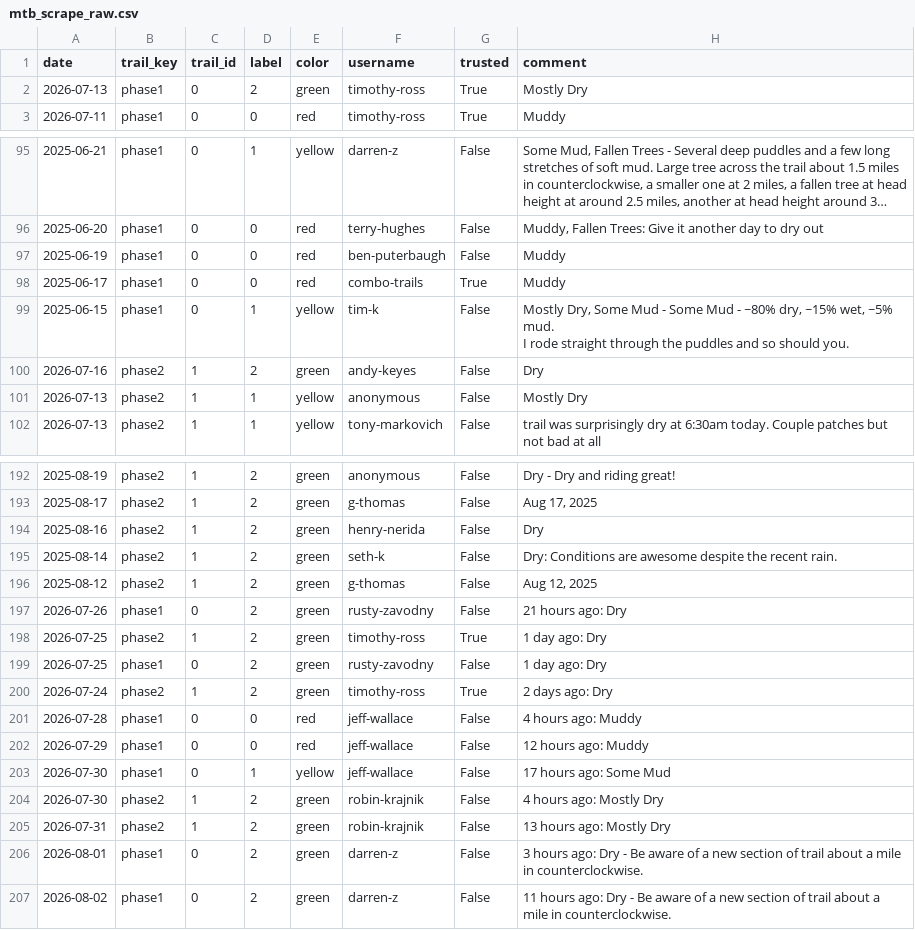
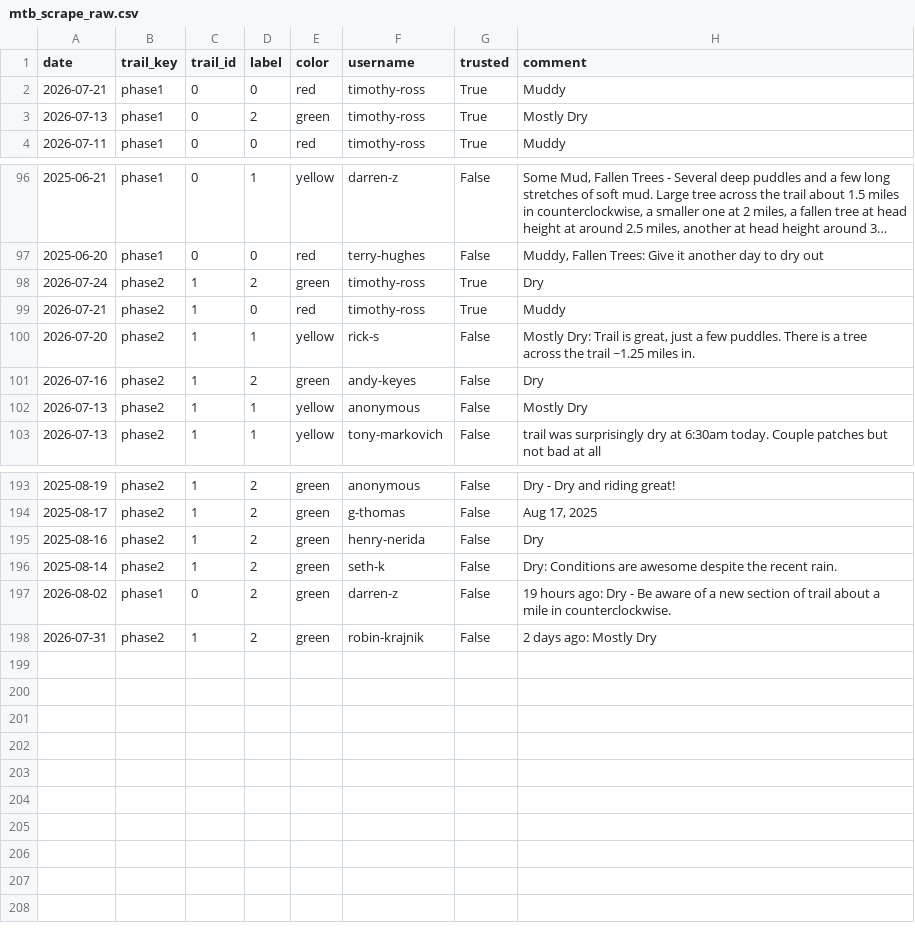
Before and after one commit to goliatham/mtb-trail-conditions-predictor, a CSV file: data/mtb_scrape_raw.csv, drawn as a sheet; only a part is shown, gaps mark what is left out; long unchanged cells end in …; removed rows and columns are numbered as before the commit, all else as after; ↵ is a line break in a cell; the diff names each change by its address in the sheet, - before the commit and + after, or states it on an @@ line.

```diff
--- a/data/mtb_scrape_raw.csv
+++ b/data/mtb_scrape_raw.csv
+row 2: 2026-07-21 | phase1 | 0 | 0 | red | timothy-ross | True | Muddy
-row 97: 2025-06-19 | phase1 | 0 | 0 | red | ben-puterbaugh | False | Muddy
+row 98: 2026-07-24 | phase2 | 1 | 2 | green | timothy-ross | True | Dry
-A99 (date): 2025-06-17
+A99 (date): 2026-07-21
-B99:B100 (trail_key): phase1
+B99:B100 (trail_key): phase2
-C99:C100 (trail_id): 0
+C99:C100 (trail_id): 1
-F99 (username): combo-trails
+F99 (username): timothy-ross
-A100 (date): 2025-06-15
+A100 (date): 2026-07-20
-F100 (username): tim-k
+F100 (username): rick-s
-H100 (comment): Mostly Dry, Some Mud - Some Mud - ~80% dry, ~15% wet, ~5% mud. ↵ I rode straight through the puddles and so should you.
+H100 (comment): Mostly Dry: Trail is great, just a few puddles. There is a tree across the trail ~1.25 miles in.
-row 196: 2025-08-12 | phase2 | 1 | 2 | green | g-thomas | False | Aug 12, 2025
-A197 (date): 2026-07-26
+A197 (date): 2026-08-02
-F197 (username): rusty-zavodny
+F197 (username): darren-z
-H197 (comment): 21 hours ago: Dry
+H197 (comment): 19 hours ago: Dry - Be aware of a new section of trail about a mile in counterclockwise.
-row 198: 2026-07-25 | phase2 | 1 | 2 | green | timothy-ross | True | 1 day ago: Dry
-row 199: 2026-07-25 | phase1 | 0 | 2 | green | rusty-zavodny | False | 1 day ago: Dry
-row 200: 2026-07-24 | phase2 | 1 | 2 | green | timothy-ross | True | 2 days ago: Dry
-row 201: 2026-07-28 | phase1 | 0 | 0 | red | jeff-wallace | False | 4 hours ago: Muddy
-row 202: 2026-07-29 | phase1 | 0 | 0 | red | jeff-wallace | False | 12 hours ago: Muddy
-row 203: 2026-07-30 | phase1 | 0 | 1 | yellow | jeff-wallace | False | 17 hours ago: Some Mud
-row 204: 2026-07-30 | phase2 | 1 | 2 | green | robin-krajnik | False | 4 hours ago: Mostly Dry
-H198 (comment): 13 hours ago: Mostly Dry
+H198 (comment): 2 days ago: Mostly Dry
-row 206: 2026-08-01 | phase1 | 0 | 2 | green | darren-z | False | 3 hours ago: Dry - Be aware of a new section of trail about a mile in counterclockwise.
-row 207: 2026-08-02 | phase1 | 0 | 2 | green | darren-z | False | 11 hours ago: Dry - Be aware of a new section of trail about a mile in counterclockwise.
```
Also changed, not shown: 10 other files.
